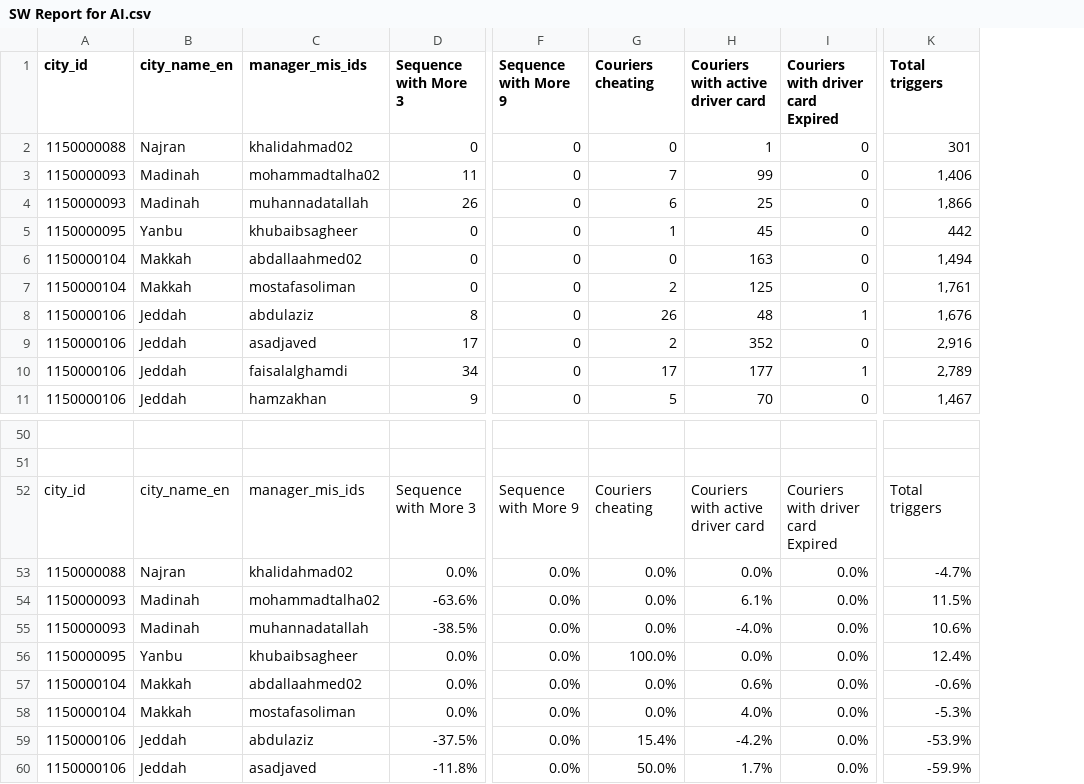
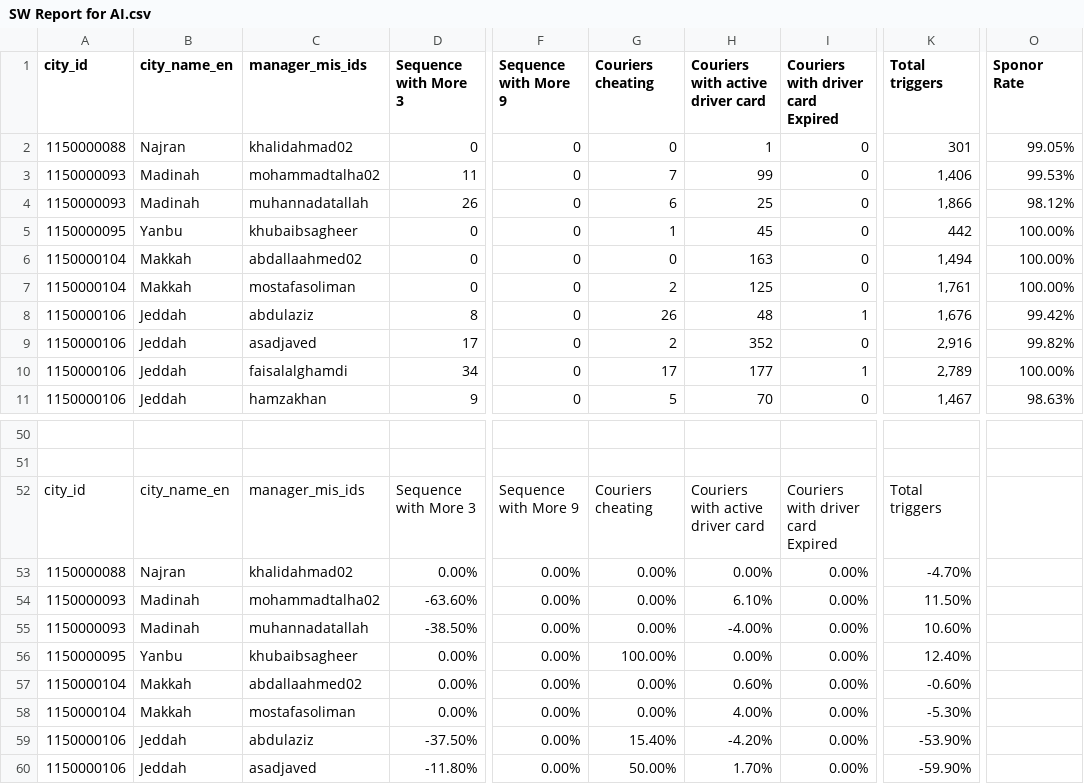
Before and after one commit to alhajjkhalid/WestRegionCompliance, a CSV file: SW Report for AI.csv, drawn as a sheet; only a part is shown, gaps mark what is left out; the diff covers the shown part only; the diff names each change by its address in the sheet, - before the commit and + after, or states it on an @@ line.

```diff
--- a/SW Report for AI.csv
+++ b/SW Report for AI.csv
+column O (Sponor Rate), rows 2-11: 99.05% | 99.53% | 98.12% | 100.00% | 100.00% | 100.00% | 99.42% | 99.82% | 100.00% | 98.63%
-D53 (Sequence with More 3): 0.0%
+D53 (Sequence with More 3): 0.00%
-F53:F60 (Sequence with More 9): 0.0%
+F53:F60 (Sequence with More 9): 0.00%
-G53:G55 (Couriers cheating): 0.0%
+G53:G55 (Couriers cheating): 0.00%
-H53 (Couriers with active driver card): 0.0%
+H53 (Couriers with active driver card): 0.00%
-I53:I60: 0.0%
+I53:I60: 0.00%
-K53 (Total triggers): -4.7%
+K53 (Total triggers): -4.70%
-D54 (Sequence with More 3): -63.6%
+D54 (Sequence with More 3): -63.60%
-H54 (Couriers with active driver card): 6.1%
+H54 (Couriers with active driver card): 6.10%
-K54 (Total triggers): 11.5%
+K54 (Total triggers): 11.50%
-D55 (Sequence with More 3): -38.5%
+D55 (Sequence with More 3): -38.50%
-H55 (Couriers with active driver card): -4.0%
+H55 (Couriers with active driver card): -4.00%
-K55 (Total triggers): 10.6%
+K55 (Total triggers): 10.60%
-D56:D58 (Sequence with More 3): 0.0%
+D56:D58 (Sequence with More 3): 0.00%
-G56 (Couriers cheating): 100.0%
+G56 (Couriers cheating): 100.00%
-H56 (Couriers with active driver card): 0.0%
+H56 (Couriers with active driver card): 0.00%
-K56 (Total triggers): 12.4%
+K56 (Total triggers): 12.40%
-G57:G58 (Couriers cheating): 0.0%
+G57:G58 (Couriers cheating): 0.00%
-H57 (Couriers with active driver card): 0.6%
+H57 (Couriers with active driver card): 0.60%
-K57 (Total triggers): -0.6%
+K57 (Total triggers): -0.60%
-H58 (Couriers with active driver card): 4.0%
+H58 (Couriers with active driver card): 4.00%
-K58 (Total triggers): -5.3%
+K58 (Total triggers): -5.30%
-D59 (Sequence with More 3): -37.5%
+D59 (Sequence with More 3): -37.50%
-G59 (Couriers cheating): 15.4%
+G59 (Couriers cheating): 15.40%
-H59 (Couriers with active driver card): -4.2%
+H59 (Couriers with active driver card): -4.20%
-K59 (Total triggers): -53.9%
+K59 (Total triggers): -53.90%
-D60 (Sequence with More 3): -11.8%
+D60 (Sequence with More 3): -11.80%
-G60 (Couriers cheating): 50.0%
+G60 (Couriers cheating): 50.00%
-H60 (Couriers with active driver card): 1.7%
+H60 (Couriers with active driver card): 1.70%
-K60 (Total triggers): -59.9%
+K60 (Total triggers): -59.90%
```
Also changed, not shown: 147 edited cells elsewhere in this file, dashboard/SW Report for AI.csv, 5 other files.
